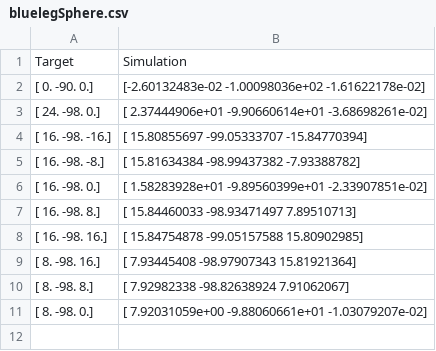
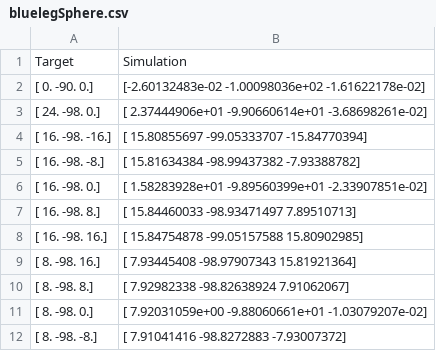
Before and after one commit to SofaComplianceRobotics/Emio.validation, a CSV file: data/results/bluelegSphere.csv, drawn as a sheet; the diff names each change by its address in the sheet, - before the commit and + after, or states it on an @@ line.

```diff
--- a/data/results/bluelegSphere.csv
+++ b/data/results/bluelegSphere.csv
+row 12: [ 8. -98. -8.] | [ 7.91041416 -98.8272883 -7.93007372]
```
Also changed, not shown: 1 other file.
